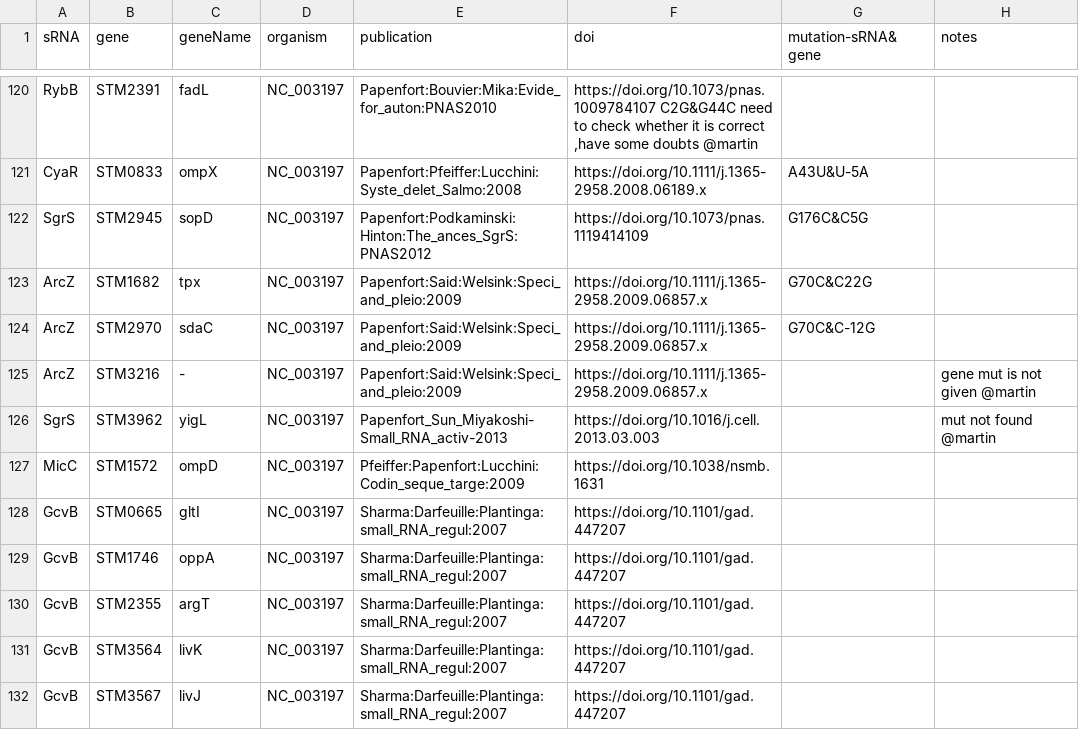
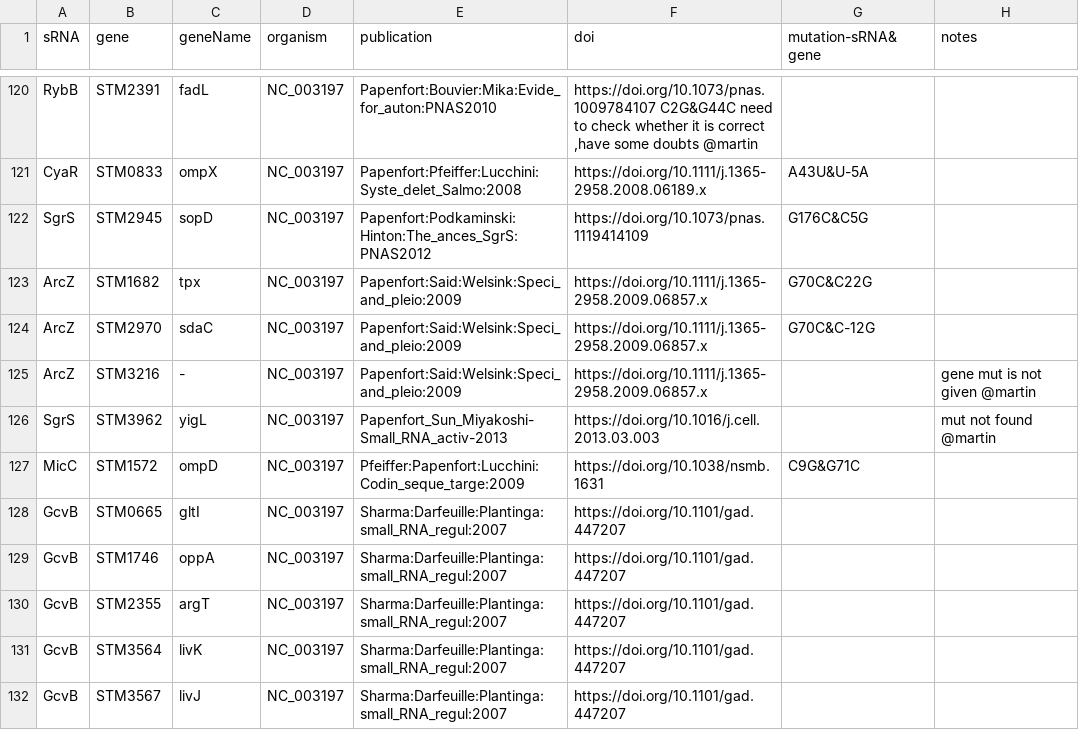
Before and after one commit to shriyogapriya/IntaRNA-benchmark, a TSV file: verified_interactions.tsv, drawn as a sheet; only a part is shown, gaps mark what is left out.

Commit message:
Codin_seque_targe

```diff
--- a/verified_interactions.tsv
+++ b/verified_interactions.tsv
@@ -126,3 +126,3 @@ ArcZ	STM3216	-	NC_003197	Papenfort:Said:Welsink:Speci_and_pleio:2009	https://doi
 SgrS	STM3962	yigL	NC_003197	Papenfort_Sun_Miyakoshi-Small_RNA_activ-2013	https://doi.org/10.1016/j.cell.2013.03.003		mut not found @martin
-MicC	STM1572	ompD	NC_003197	Pfeiffer:Papenfort:Lucchini:Codin_seque_targe:2009	https://doi.org/10.1038/nsmb.1631		
+MicC	STM1572	ompD	NC_003197	Pfeiffer:Papenfort:Lucchini:Codin_seque_targe:2009	https://doi.org/10.1038/nsmb.1631	C9G&G71C
 GcvB	STM0665	gltI	NC_003197	Sharma:Darfeuille:Plantinga:small_RNA_regul:2007	https://doi.org/10.1101/gad.447207		
```
